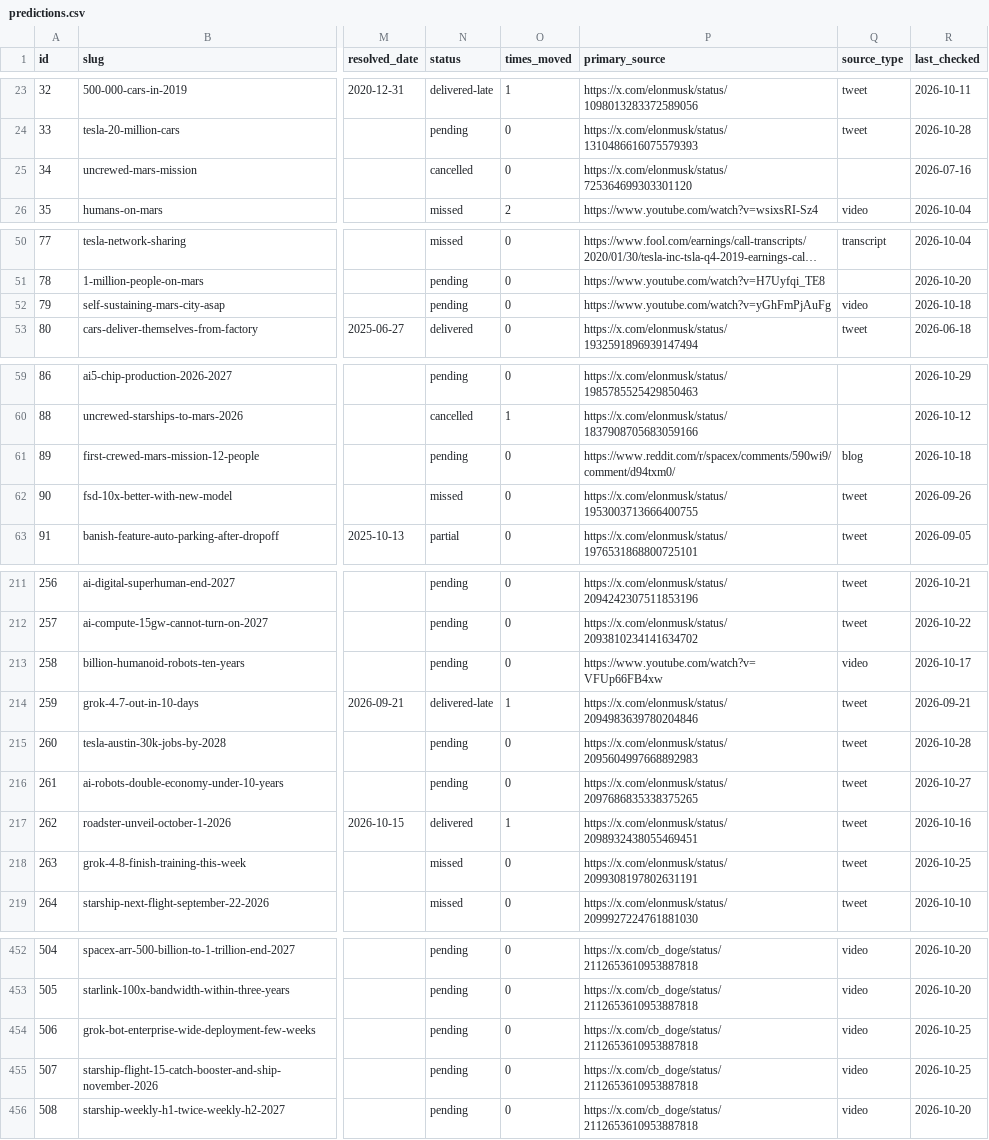
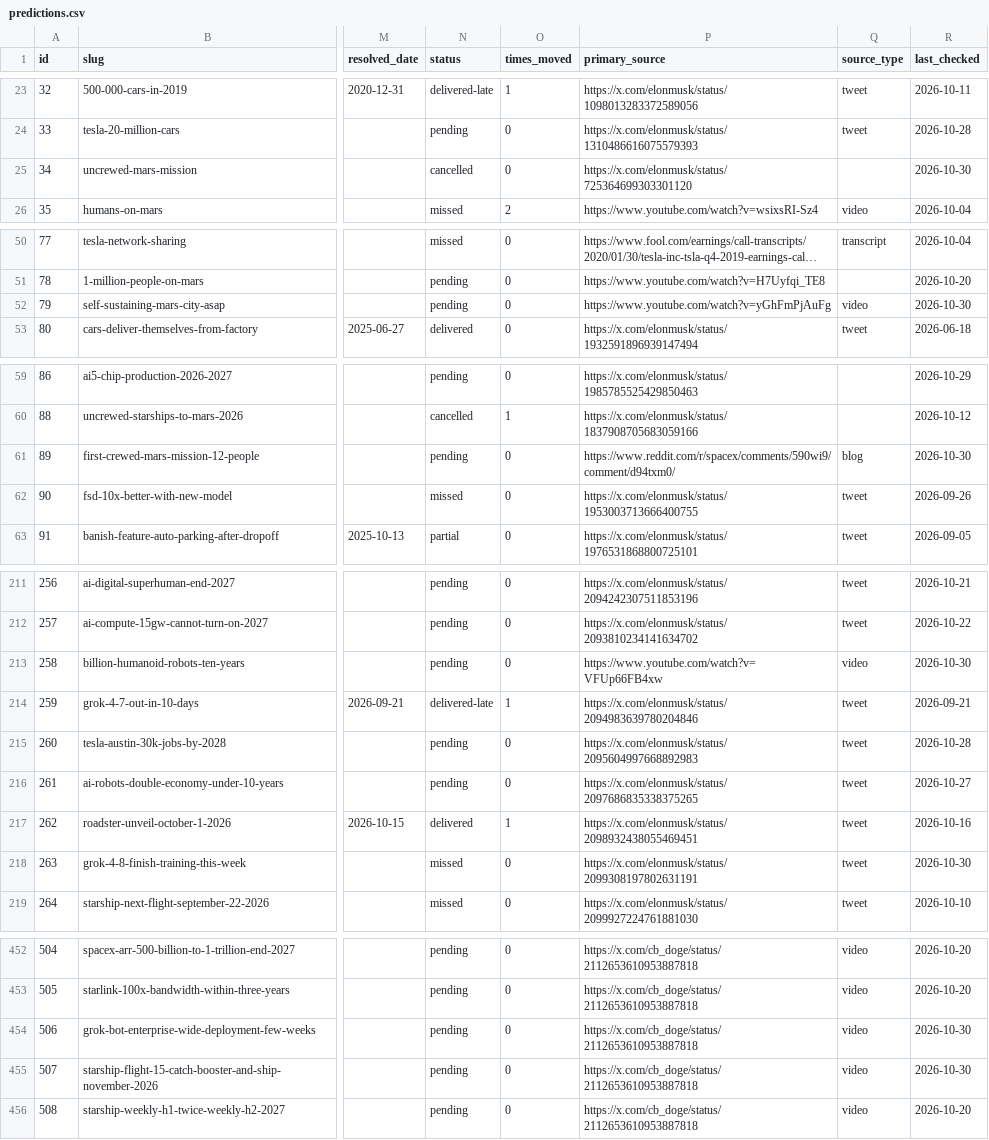
Before and after one commit to whatshuang1/elon-musk-predictions, a CSV file: data/predictions.csv, drawn as a sheet; only a part is shown, gaps mark what is left out; long unchanged cells end in …; the diff covers the shown part only; the diff names each change by its address in the sheet, - before the commit and + after, or states it on an @@ line.

```diff
--- a/data/predictions.csv
+++ b/data/predictions.csv
-R25 (last_checked): 2026-07-16
+R25 (last_checked): 2026-10-30
-R52 (last_checked): 2026-10-18
+R52 (last_checked): 2026-10-30
-R61 (last_checked): 2026-10-18
+R61 (last_checked): 2026-10-30
-R213 (last_checked): 2026-10-17
+R213 (last_checked): 2026-10-30
-R218 (last_checked): 2026-10-25
+R218 (last_checked): 2026-10-30
-R454:R455 (last_checked): 2026-10-25
+R454:R455 (last_checked): 2026-10-30
```
Also changed, not shown: 24 edited cells elsewhere in this file, data/claims.csv, 4 other files.
